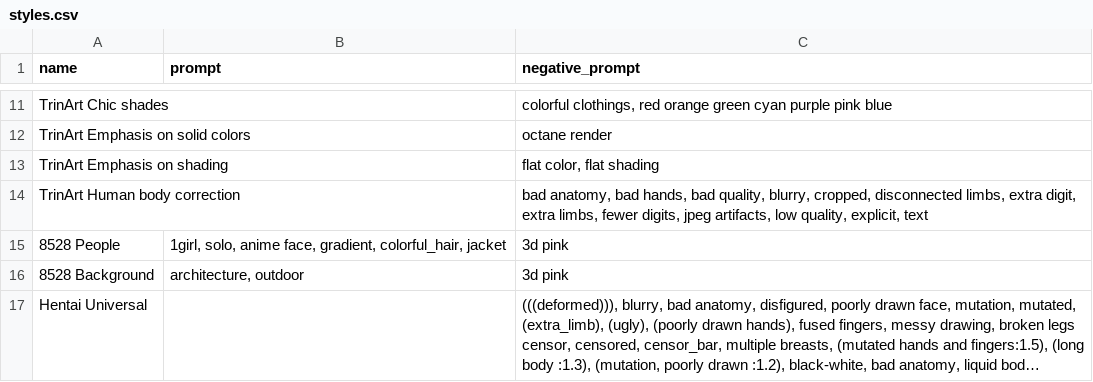
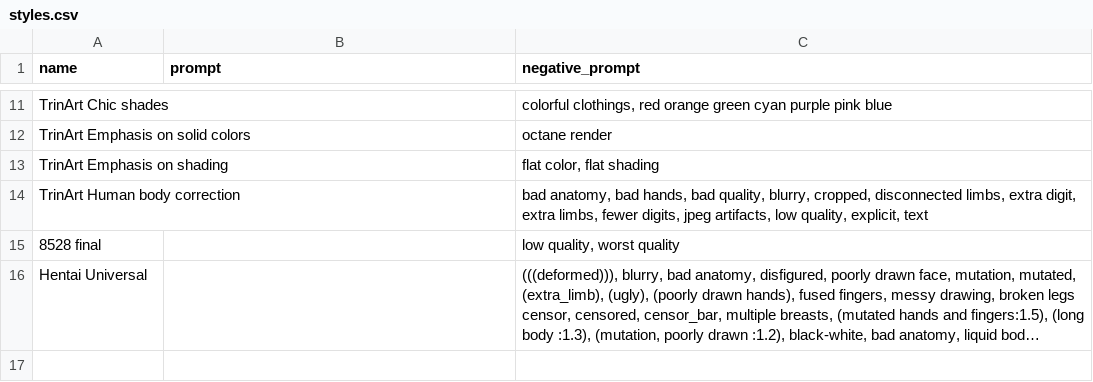
Before and after one commit to inu-ai/stable-diffusion-webui-colab, a CSV file: styles.csv, drawn as a sheet; only a part is shown, gaps mark what is left out; long unchanged cells end in …; removed rows and columns are numbered as before the commit, all else as after; the diff names each change by its address in the sheet, - before the commit and + after, or states it on an @@ line.

```diff
--- a/styles.csv
+++ b/styles.csv
-row 15: 8528 People | 1girl, solo, anime face, gradient, colorful_hair, jacket | 3d pink
-row 16: 8528 Background | architecture, outdoor | 3d pink
+row 15: 8528 final |  | low quality, worst quality
```
Also changed, not shown: configs/model-config.csv, 2 other files.
